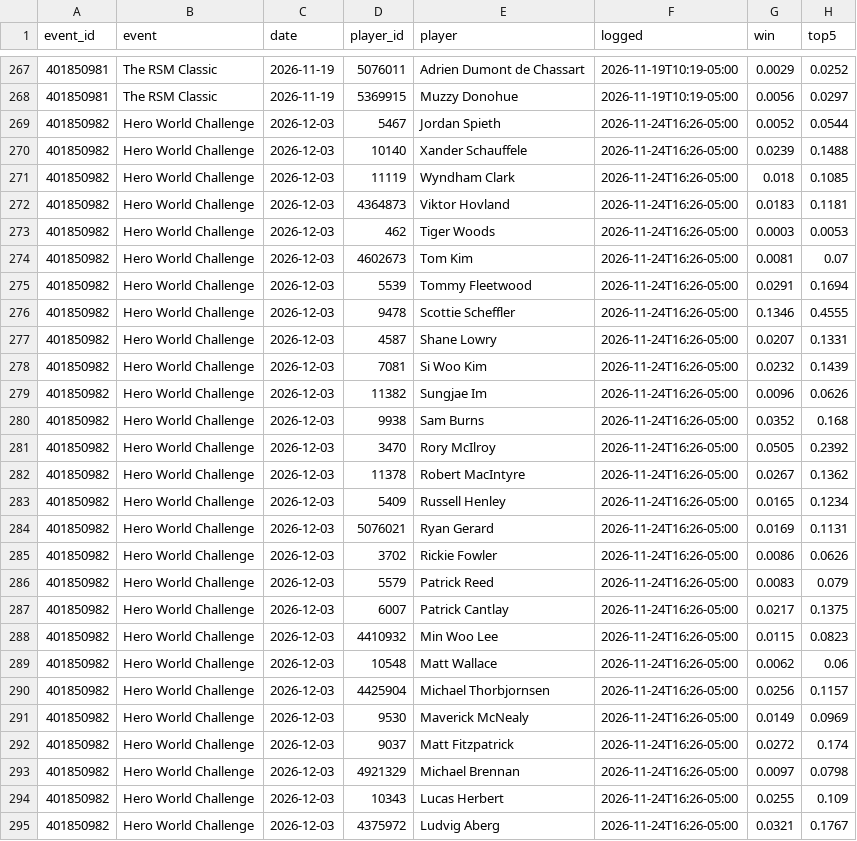
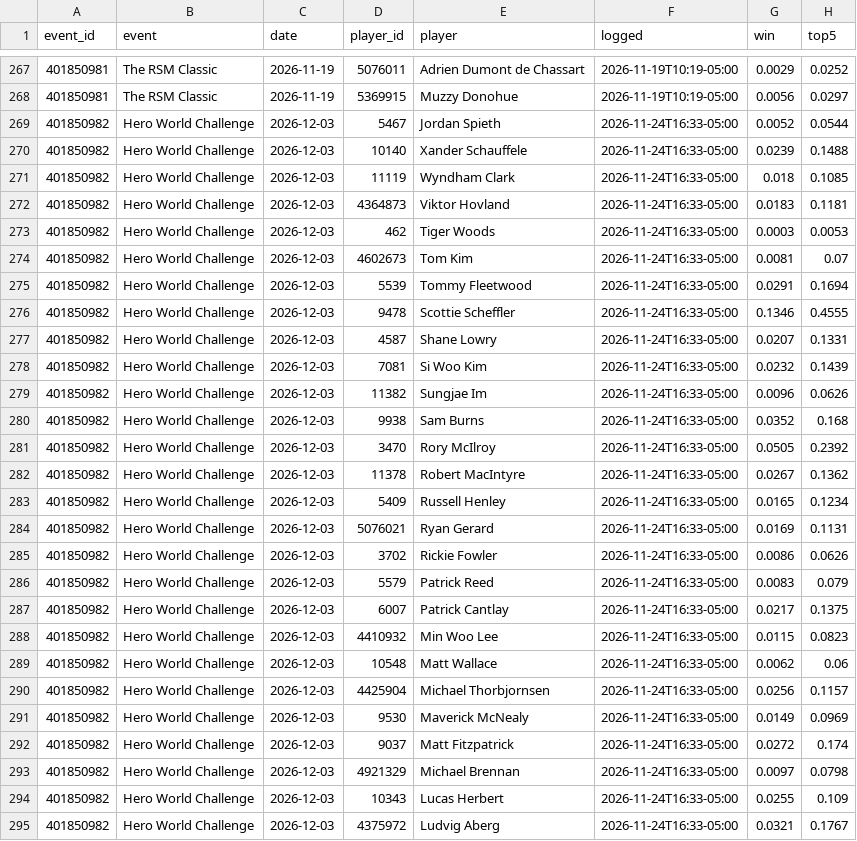
Before and after one commit to dylankelly0233-hoops/alphapoint-dashboards, a CSV file: golf_log_2026.csv, drawn as a sheet; only a part is shown, gaps mark what is left out; the diff covers the shown part only; the diff names each change by its address in the sheet, - before the commit and + after, or states it on an @@ line.

```diff
--- a/golf_log_2026.csv
+++ b/golf_log_2026.csv
-F269:F295 (logged): 2026-11-24T16:26-05:00
+F269:F295 (logged): 2026-11-24T16:33-05:00
```
Also changed, not shown: 25 edited cells elsewhere in this file, projections_cbb.csv, projections_cfb.csv, 6 other files.
